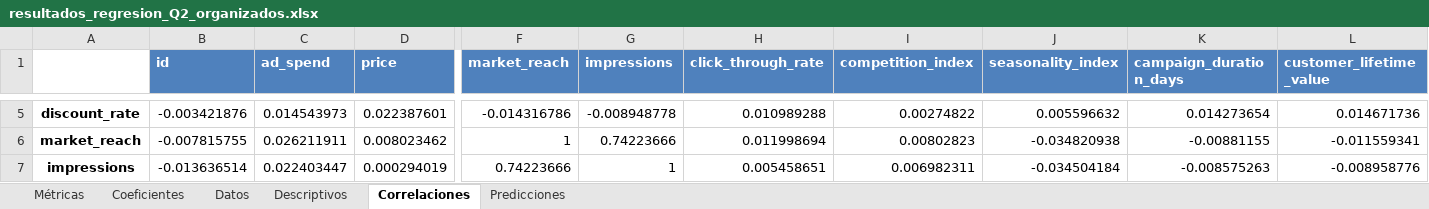
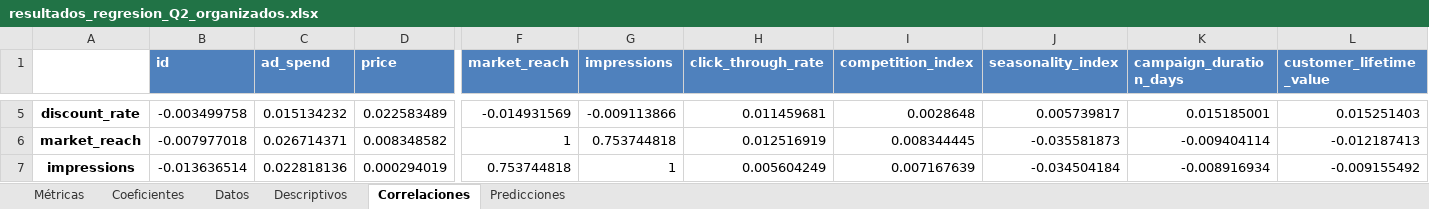
Before and after one commit to Cha0smagick/ejemplo-modelo-regresion-e-inferencia-python, an Excel workbook: resultados_regresion_Q2_organizados.xlsx, sheet Correlaciones, drawn as a sheet; only a part is shown, gaps mark what is left out; values as stored, in another font and other column widths than the file's, no borders; the diff covers the shown part only; the diff names each change by its address in the sheet, - before the commit and + after, or states it on an @@ line.

```diff
--- a/resultados_regresion_Q2_organizados.xlsx (sheet Correlaciones)
+++ b/resultados_regresion_Q2_organizados.xlsx (sheet Correlaciones)
-B5 (id): -0.003421876
+B5 (id): -0.003499758
-C5 (ad_spend): 0.014543973
+C5 (ad_spend): 0.015134232
-D5 (price): 0.022387601
+D5 (price): 0.022583489
-F5 (market_reach): -0.014316786
+F5 (market_reach): -0.014931569
-G5 (impressions): -0.008948778
+G5 (impressions): -0.009113866
-H5 (click_through_rate): 0.010989288
+H5 (click_through_rate): 0.011459681
-I5 (competition_index): 0.00274822
+I5 (competition_index): 0.0028648
-J5 (seasonality_index): 0.005596632
+J5 (seasonality_index): 0.005739817
-K5 (campaign_duration_days): 0.014273654
+K5 (campaign_duration_days): 0.015185001
-L5 (customer_lifetime_value): 0.014671736
+L5 (customer_lifetime_value): 0.015251403
-B6 (id): -0.007815755
+B6 (id): -0.007977018
-C6 (ad_spend): 0.026211911
+C6 (ad_spend): 0.026714371
-D6 (price): 0.008023462
+D6 (price): 0.008348582
-G6 (impressions): 0.74223666
+G6 (impressions): 0.753744818
-H6 (click_through_rate): 0.011998694
+H6 (click_through_rate): 0.012516919
-I6 (competition_index): 0.00802823
+I6 (competition_index): 0.008344445
-J6 (seasonality_index): -0.034820938
+J6 (seasonality_index): -0.035581873
-K6 (campaign_duration_days): -0.00881155
+K6 (campaign_duration_days): -0.009404114
-L6 (customer_lifetime_value): -0.011559341
+L6 (customer_lifetime_value): -0.012187413
-C7 (ad_spend): 0.022403447
+C7 (ad_spend): 0.022818136
-F7 (market_reach): 0.74223666
+F7 (market_reach): 0.753744818
-H7 (click_through_rate): 0.005458651
+H7 (click_through_rate): 0.005604249
-I7 (competition_index): 0.006982311
+I7 (competition_index): 0.007167639
-K7 (campaign_duration_days): -0.008575263
+K7 (campaign_duration_days): -0.008916934
-L7 (customer_lifetime_value): -0.008958776
+L7 (customer_lifetime_value): -0.009155492
```
Also changed, not shown: 73 edited cells elsewhere in this sheet, sheet Predicciones, sheet Datos, sheet Coeficientes, sheet Descriptivos, sheet Métricas, 8 other files.
